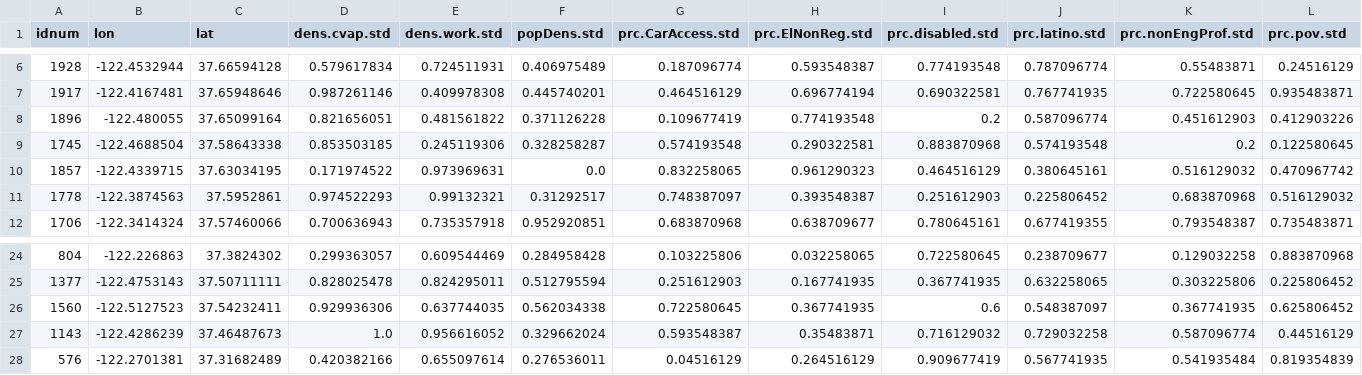
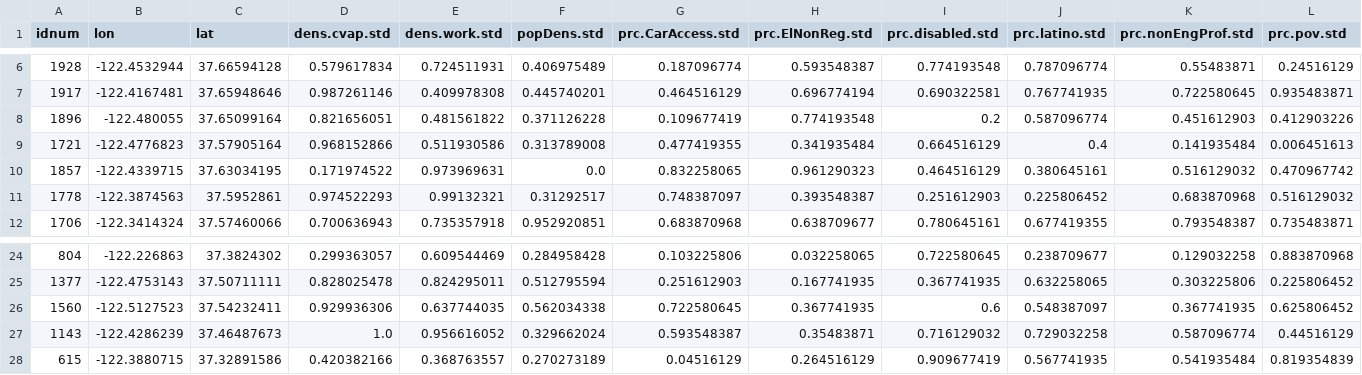
Before and after one commit to ccepsitingtool/ccepsitingtool.github.io, a CSV file: data/081/point_files/dropbox_sites.csv, drawn as a sheet; only a part is shown, gaps mark what is left out; removed rows and columns are numbered as before the commit, all else as after; rows hold the shown columns only; the diff names each change by its address in the sheet, - before the commit and + after, or states it on an @@ line.

```diff
--- a/data/081/point_files/dropbox_sites.csv
+++ b/data/081/point_files/dropbox_sites.csv
-row 9: 1745 | -122.4688504 | 37.58643338 | 0.853503185 | 0.245119306 | 0.328258287 | 0.574193548 | 0.290322581 | 0.883870968 | 0.574193548 | 0.2 | 0.122580645
+row 9: 1721 | -122.4776823 | 37.57905164 | 0.968152866 | 0.511930586 | 0.313789008 | 0.477419355 | 0.341935484 | 0.664516129 | 0.4 | 0.141935484 | 0.006451613
-row 28: 576 | -122.2701381 | 37.31682489 | 0.420382166 | 0.655097614 | 0.276536011 | 0.04516129 | 0.264516129 | 0.909677419 | 0.567741935 | 0.541935484 | 0.819354839
+row 28: 615 | -122.3880715 | 37.32891586 | 0.420382166 | 0.368763557 | 0.270273189 | 0.04516129 | 0.264516129 | 0.909677419 | 0.567741935 | 0.541935484 | 0.819354839
```
Also changed, not shown: data/081/point_files/additional_sites_distance.csv, data/081/point_files/additional_sites_model.csv, 14 other files.
